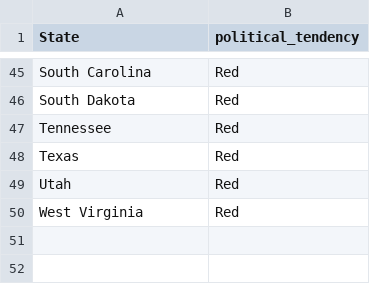
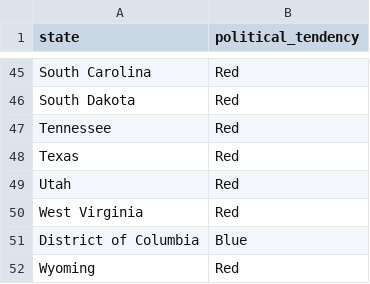
Before and after one commit to kkcp-dsi/CraftBeerRatingsAnalysis, a CSV file: data/states_politics.csv, drawn as a sheet; only a part is shown, gaps mark what is left out; the diff names each change by its address in the sheet, - before the commit and + after, or states it on an @@ line.

Commit message:
updated state political afflications

```diff
--- a/data/states_politics.csv
+++ b/data/states_politics.csv
-A1: State
+A1: state
+row 51: District of Columbia | Blue
+row 52: Wyoming | Red
```
Also changed, not shown: 1 other file.
